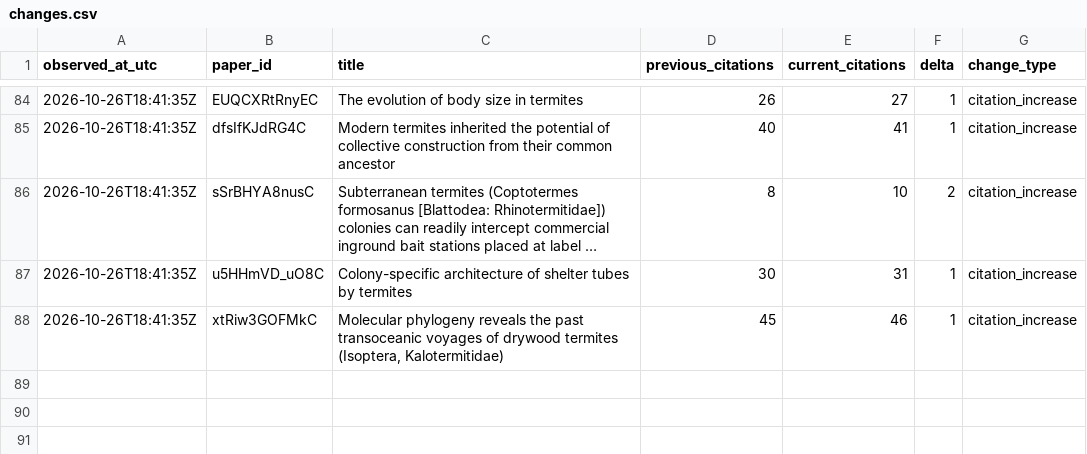
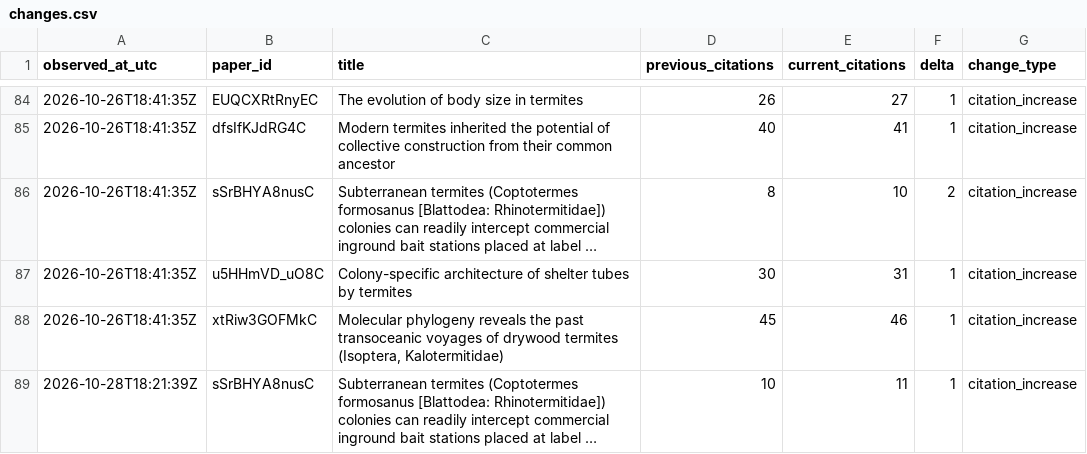
Before and after one commit to nobuaki-mzmt/scholar-history, a CSV file: data/changes.csv, drawn as a sheet; only a part is shown, gaps mark what is left out; the diff names each change by its address in the sheet, - before the commit and + after, or states it on an @@ line.

```diff
--- a/data/changes.csv
+++ b/data/changes.csv
+row 89: 2026-10-28T18:21:39Z | sSrBHYA8nusC | Subterranean termites (Coptotermes formosanus [Blattodea: Rhinotermitidae]) colonies can readily intercept commercial inground bait stations placed at label … | 10 | 11 | 1 | citation_increase
```
Also changed, not shown: data/metrics.csv, reports/forecast_models.csv, 6 other files.
